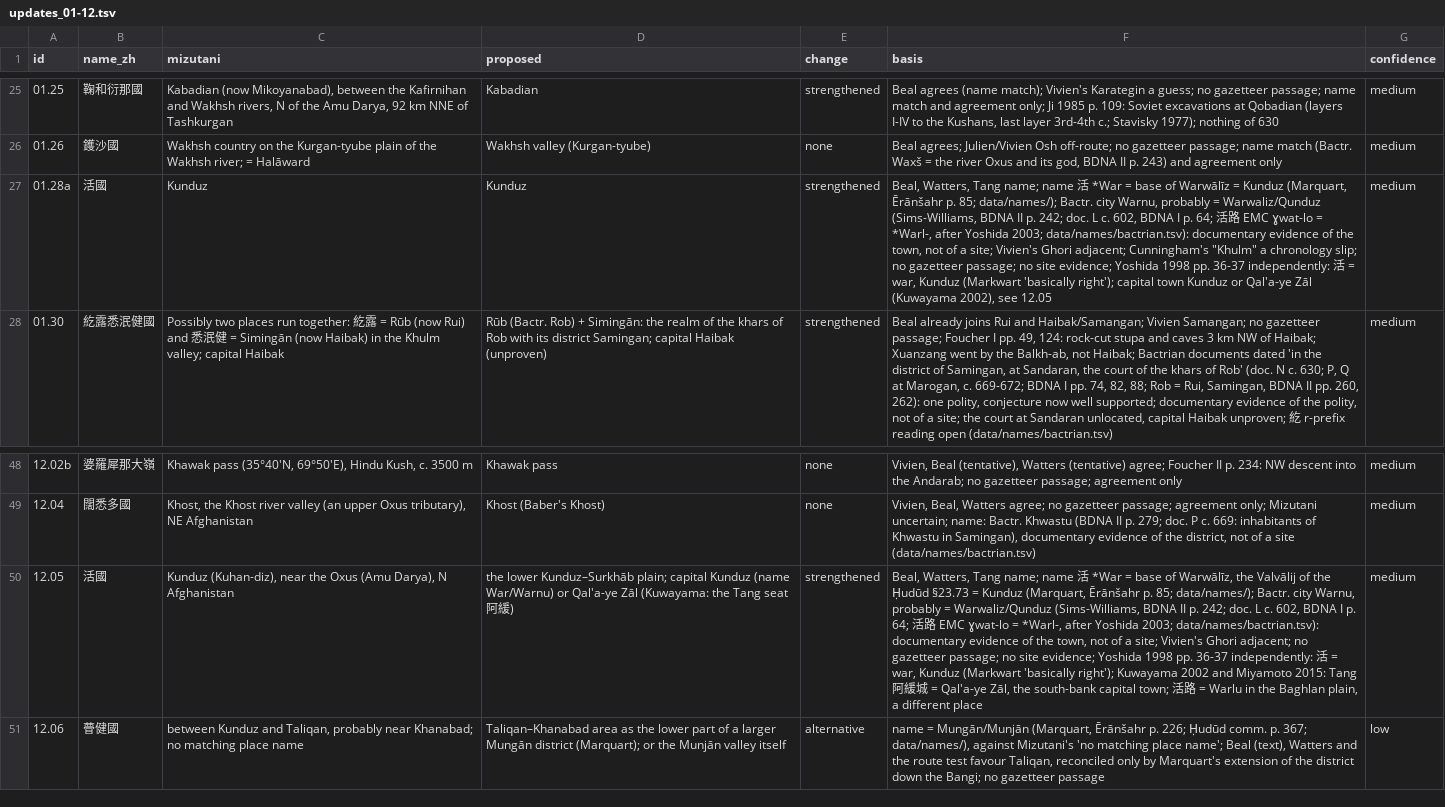
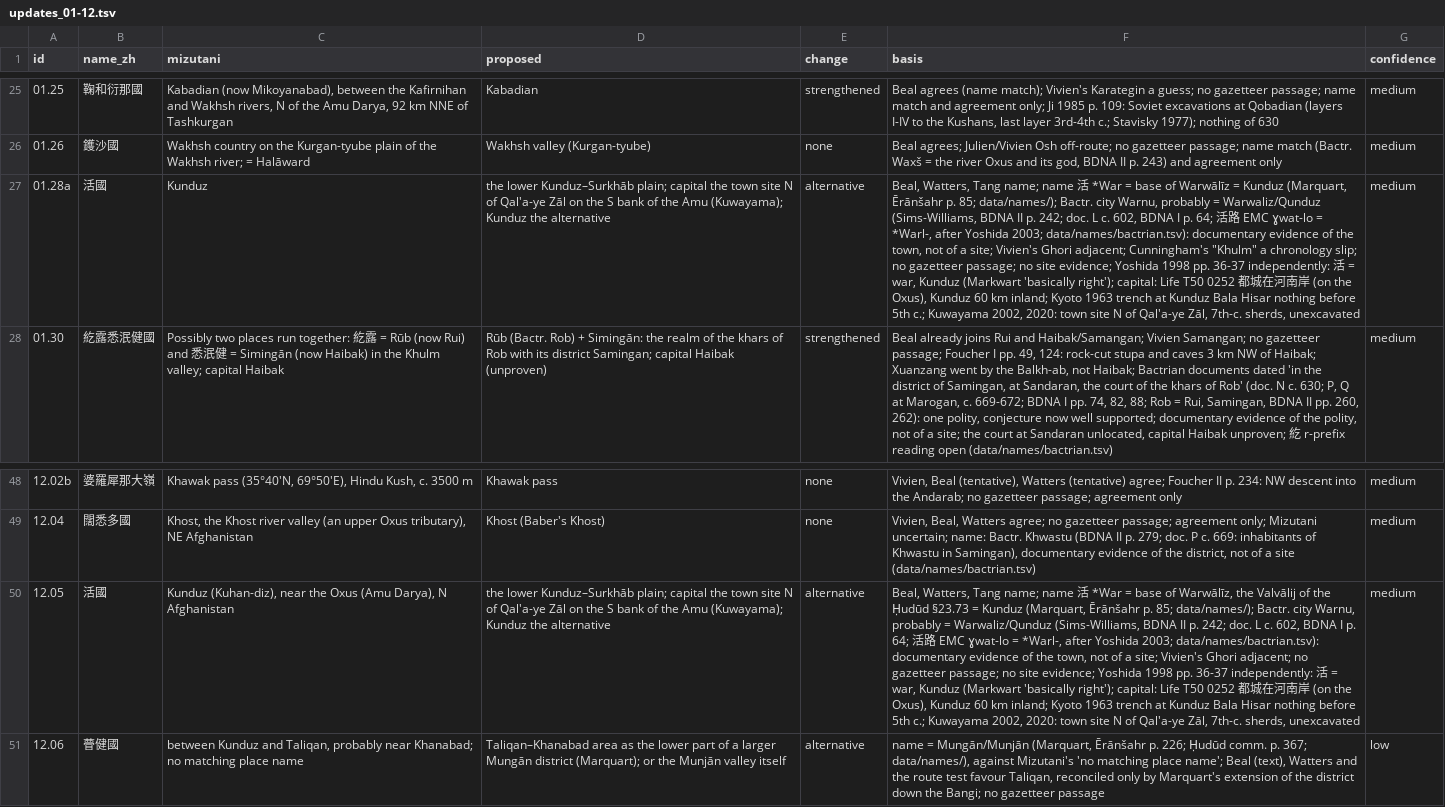
Before and after one commit to kengoharimoto/xuanzang-places, a TSV file: data/notes/updates_01-12.tsv, drawn as a sheet; only a part is shown, gaps mark what is left out; the diff names each change by its address in the sheet, - before the commit and + after, or states it on an @@ line.

```diff
--- a/data/notes/updates_01-12.tsv
+++ b/data/notes/updates_01-12.tsv
-D27 (proposed): Kunduz
+D27 (proposed): the lower Kunduz–Surkhāb plain; capital the town site N of Qal'a-ye Zāl on the S bank of the Amu (Kuwayama); Kunduz the alternative
-E27 (change): strengthened
+E27 (change): alternative
-F27 (basis): …'basically right'); capital town Kunduz or Qal'a-ye Zāl (Kuwayama 2002), see 12.05
+F27 (basis): …'basically right'); capital: Life T50 0252 都城在河南岸 (on the Oxus), Kunduz 60 km inland; Kyoto 1963 trench at Kunduz Bala Hisar nothing before 5th c.; Kuwayama 2002, 2020: town site N of Qal'a-ye Zāl, 7th-c. sherds, unexcavated
-D50 (proposed): …plain; capital Kunduz (name War/Warnu) or Qal'a-ye Zāl (Kuwayama: the Tang seat 阿緩)
+D50 (proposed): …plain; capital the town site N of Qal'a-ye Zāl on the S bank of the Amu (Kuwayama); Kunduz the alternative
-E50 (change): strengthened
+E50 (change): alternative
-F50 (basis): …'basically right'); Kuwayama 2002 and Miyamoto 2015: Tang 阿緩城 = Qal'a-ye Zāl, the south-bank capital town; 活路 = Warlu in the Baghlan plain, a different place
+F50 (basis): …'basically right'); capital: Life T50 0252 都城在河南岸 (on the Oxus), Kunduz 60 km inland; Kyoto 1963 trench at Kunduz Bala Hisar nothing before 5th c.; Kuwayama 2002, 2020: town site N of Qal'a-ye Zāl, 7th-c. sherds, unexcavated
```
Also changed, not shown: data/coords_study.tsv, data/study_view.tsv, 6 other files.
